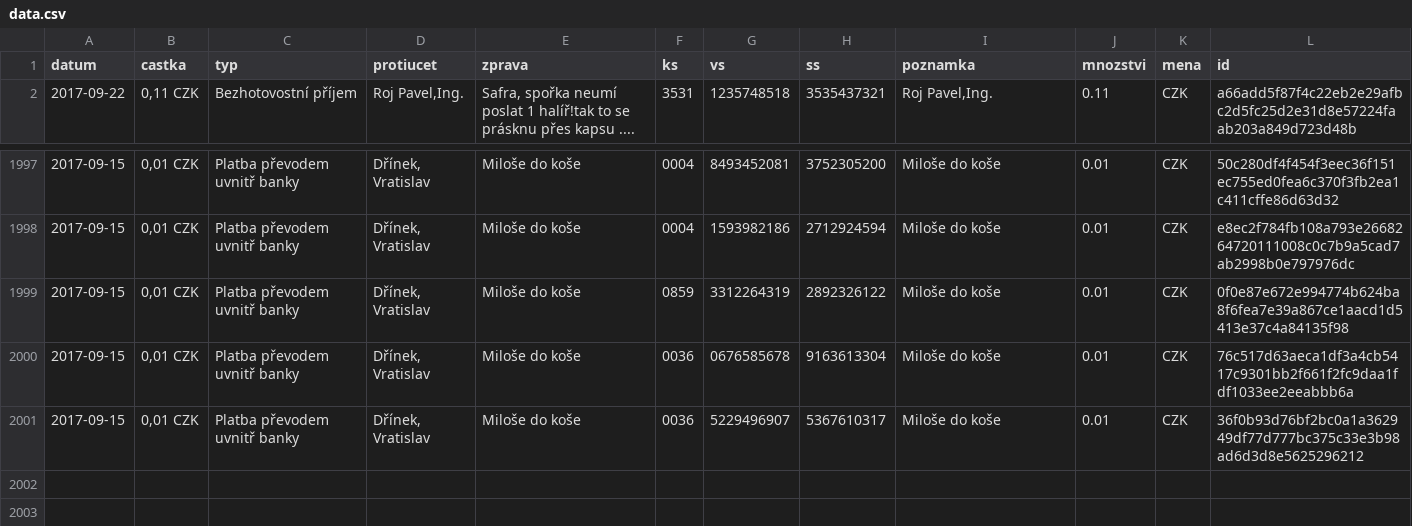
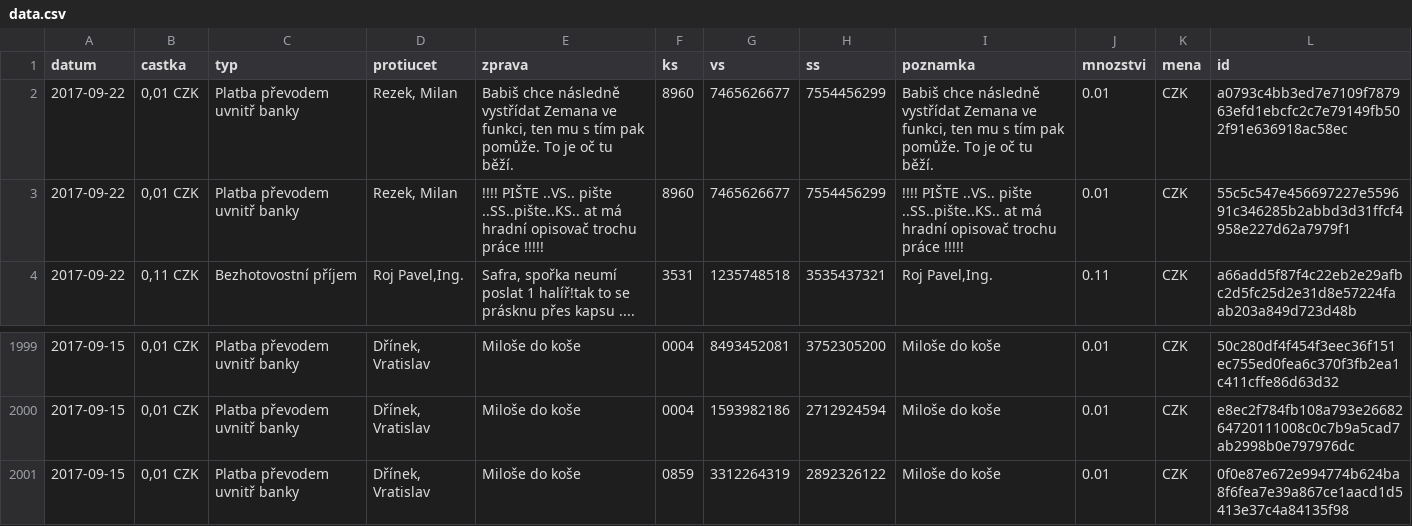
Before and after one commit to korczis/zeman-ucet, a CSV file: data/data.csv, drawn as a sheet; only a part is shown, gaps mark what is left out.

```diff
--- a/data/data.csv
+++ b/data/data.csv
@@ -1,2 +1,4 @@
 datum,castka,typ,protiucet,zprava,ks,vs,ss,poznamka,mnozstvi,mena,id
+2017-09-22,"0,01 CZK",Platba převodem uvnitř banky,"Rezek, Milan","Babiš chce následně vystřídat Zemana ve funkci, ten mu s tím pak pomůže. To je oč tu běží.",8960,7465626677,7554456299,"Babiš chce následně vystřídat Zemana ve funkci, ten mu s tím pak pomůže. To je oč tu běží.",0.01,CZK,a0793c4bb3ed7e7109f787963efd1ebcfc2c7e79149fb502f91e636918ac58ec
+2017-09-22,"0,01 CZK",Platba převodem uvnitř banky,"Rezek, Milan",!!!!  PIŠTE ..VS.. pište ..SS..pište..KS.. at má hradní opisovač trochu práce  !!!!!,8960,7465626677,7554456299,!!!!  PIŠTE ..VS.. pište ..SS..pište..KS.. at má hradní opisovač trochu práce  !!!!!,0.01,CZK,55c5c547e456697227e559691c346285b2abbd3d31ffcf4958e227d62a7979f1
 2017-09-22,"0,11 CZK",Bezhotovostní příjem,"Roj Pavel,Ing.","Safra, spořka neumí poslat 1 halíř!tak to se prásknu přes kapsu ....",3531,1235748518,3535437321,"Roj Pavel,Ing.",0.11,CZK,a66add5f87f4c22eb2e29afbc2d5fc25d2e31d8e57224faab203a849d723d48b
@@ -1999,3 +2001 @@ datum,castka,typ,protiucet,zprava,ks,vs,ss,poznamka,mnozstvi,mena,id
 2017-09-15,"0,01 CZK",Platba převodem uvnitř banky,"Dřínek, Vratislav",Miloše do koše,0859,3312264319,2892326122,Miloše do koše,0.01,CZK,0f0e87e672e994774b624ba8f6fea7e39a867ce1aacd1d5413e37c4a84135f98
-2017-09-15,"0,01 CZK",Platba převodem uvnitř banky,"Dřínek, Vratislav",Miloše do koše,0036,0676585678,9163613304,Miloše do koše,0.01,CZK,76c517d63aeca1df3a4cb5417c9301bb2f661f2fc9daa1fdf1033ee2eeabbb6a
-2017-09-15,"0,01 CZK",Platba převodem uvnitř banky,"Dřínek, Vratislav",Miloše do koše,0036,5229496907,5367610317,Miloše do koše,0.01,CZK,36f0b93d76bf2bc0a1a362949df77d777bc375c33e3b98ad6d3d8e5625296212
```
Also changed, not shown: 1 other file.
